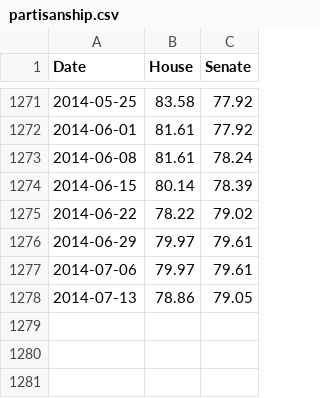
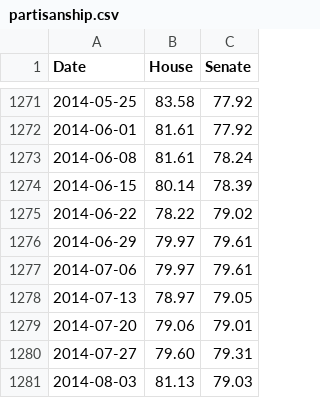
Before and after one commit to ashenfad/partisanship, a CSV file: partisanship.csv, drawn as a sheet; only a part is shown, gaps mark what is left out.

```diff
--- a/partisanship.csv
+++ b/partisanship.csv
@@ -1277,2 +1277,5 @@ Date,House,Senate
 2014-07-06,79.97,79.61
-2014-07-13,78.86,79.05
+2014-07-13,78.97,79.05
+2014-07-20,79.06,79.01
+2014-07-27,79.60,79.31
+2014-08-03,81.13,79.03
```
Also changed, not shown: house-unity.csv, senate-unity.csv.
